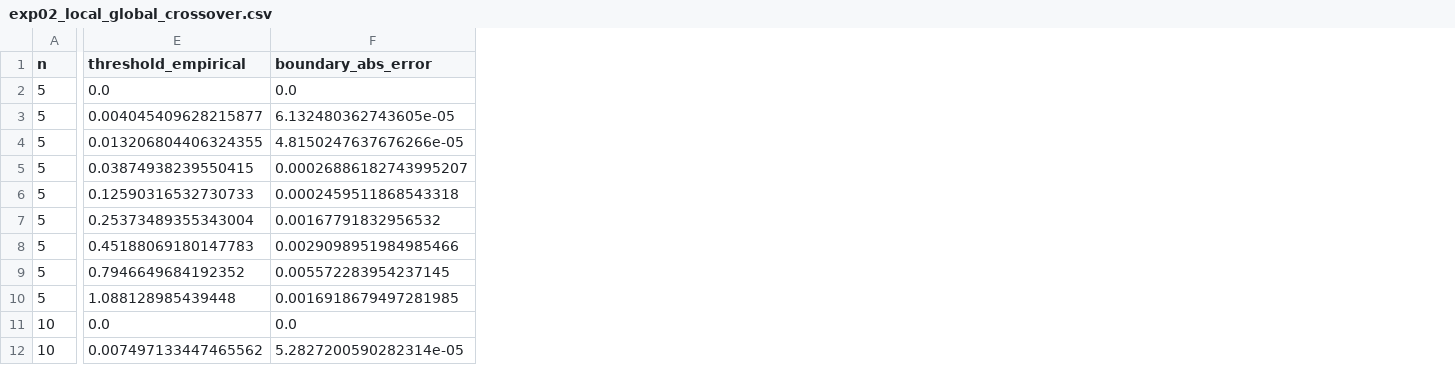
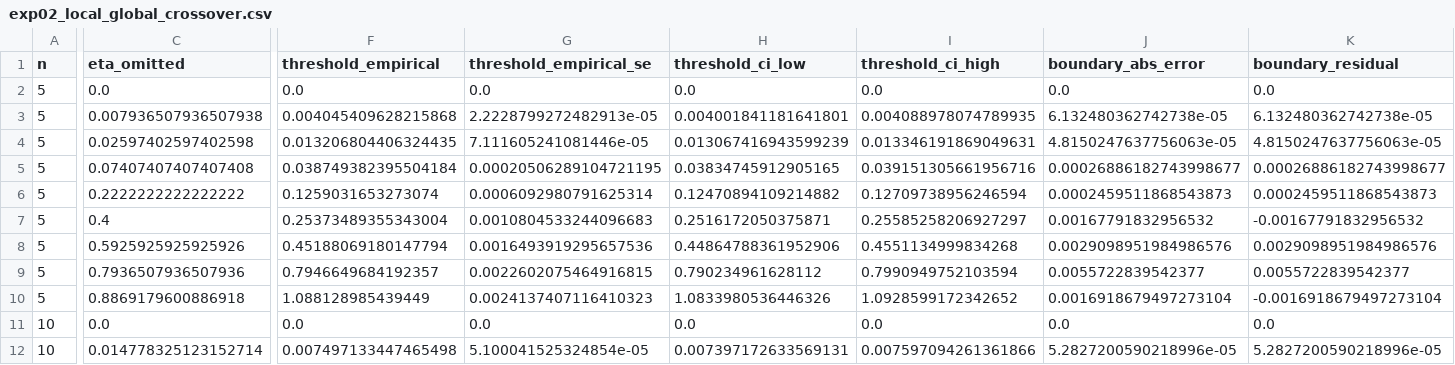
Before and after one commit to ANRGUSC/TINA, a CSV file: numerics/results/processed/exp02_local_global_crossover.csv, drawn as a sheet; only a part is shown, gaps mark what is left out; addresses are those after the commit; the diff covers the shown part only; the diff names each change by its address in the sheet, - before the commit and + after, or states it on an @@ line.

Commit message:
data: regenerate numerical artifacts with auditable uncertainty and diagnostics

```diff
--- a/numerics/results/processed/exp02_local_global_crossover.csv
+++ b/numerics/results/processed/exp02_local_global_crossover.csv
+column C (eta_omitted), rows 2-12: 0.0 | 0.007936507936507938 | 0.02597402597402598 | 0.07407407407407408 | 0.2222222222222222 | 0.4 | 0.5925925925925926 | 0.7936507936507936 | 0.8869179600886918 | 0.0 | 0.014778325123152714
+column G (threshold_empirical_se), rows 2-12: 0.0 | 2.2228799272482913e-05 | 7.111605241081446e-05 | 0.00020506289104721195 | 0.0006092980791625314 | 0.0010804533244096683 | 0.0016493919295657536 | 0.0022602075464916815 | 0.0024137407116410323 | 0.0 | 5.100041525324854e-05
+column H (threshold_ci_low), rows 2-12: 0.0 | 0.004001841181641801 | 0.013067416943599239 | 0.03834745912905165 | 0.12470894109214882 | 0.2516172050375871 | 0.44864788361952906 | 0.790234961628112 | 1.0833980536446326 | 0.0 | 0.007397172633569131
+column I (threshold_ci_high), rows 2-12: 0.0 | 0.004088978074789935 | 0.013346191869049631 | 0.039151305661956716 | 0.12709738956246594 | 0.25585258206927297 | 0.4551134999834268 | 0.7990949752103594 | 1.0928599172342652 | 0.0 | 0.007597094261361866
+column K (boundary_residual), rows 2-12: 0.0 | 6.132480362742738e-05 | 4.8150247637756063e-05 | 0.00026886182743998677 | 0.0002459511868543873 | -0.00167791832956532 | 0.0029098951984986576 | 0.0055722839542377 | -0.0016918679497273104 | 0.0 | 5.2827200590218996e-05
-F3 (threshold_empirical): 0.004045409628215877
+F3 (threshold_empirical): 0.004045409628215868
-J3 (boundary_abs_error): 6.132480362743605e-05
+J3 (boundary_abs_error): 6.132480362742738e-05
-F4 (threshold_empirical): 0.013206804406324355
+F4 (threshold_empirical): 0.013206804406324435
-J4 (boundary_abs_error): 4.8150247637676266e-05
+J4 (boundary_abs_error): 4.8150247637756063e-05
-F5 (threshold_empirical): 0.03874938239550415
+F5 (threshold_empirical): 0.038749382395504184
-J5 (boundary_abs_error): 0.00026886182743995207
+J5 (boundary_abs_error): 0.00026886182743998677
-F6 (threshold_empirical): 0.12590316532730733
+F6 (threshold_empirical): 0.1259031653273074
-J6 (boundary_abs_error): 0.0002459511868543318
+J6 (boundary_abs_error): 0.0002459511868543873
-F8 (threshold_empirical): 0.45188069180147783
+F8 (threshold_empirical): 0.45188069180147794
-J8 (boundary_abs_error): 0.0029098951984985466
+J8 (boundary_abs_error): 0.0029098951984986576
-F9 (threshold_empirical): 0.7946649684192352
+F9 (threshold_empirical): 0.7946649684192357
-J9 (boundary_abs_error): 0.005572283954237145
+J9 (boundary_abs_error): 0.0055722839542377
-F10 (threshold_empirical): 1.088128985439448
+F10 (threshold_empirical): 1.088128985439449
-J10 (boundary_abs_error): 0.0016918679497281985
+J10 (boundary_abs_error): 0.0016918679497273104
-F12 (threshold_empirical): 0.007497133447465562
+F12 (threshold_empirical): 0.007497133447465498
-J12 (boundary_abs_error): 5.2827200590282314e-05
+J12 (boundary_abs_error): 5.2827200590218996e-05
```
Also changed, not shown: 2 added columns and 87 edited cells elsewhere in this file, numerics/results/processed/exp01_temporal_scaling.csv, numerics/results/processed/exp05_decision_relevance.csv, 42 other files.
